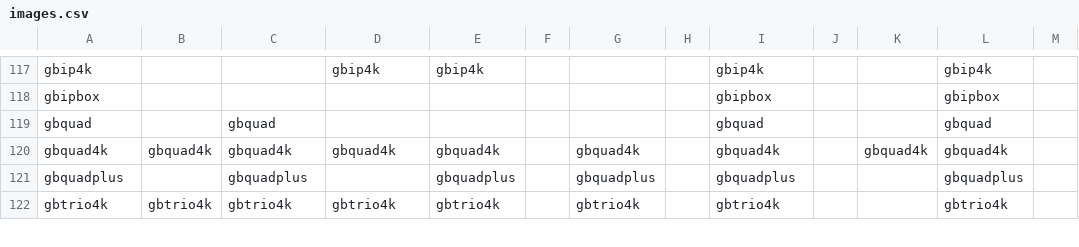
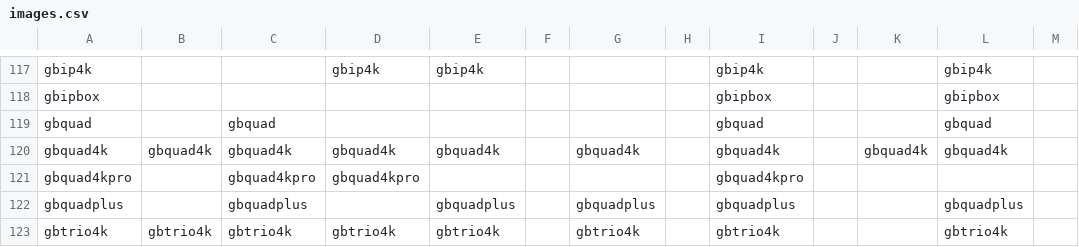
Before and after one commit to openatv/FlashImage, a CSV file: images.csv, drawn as a sheet; only a part is shown, gaps mark what is left out; the diff names each change by its address in the sheet, - before the commit and + after, or states it on an @@ line.

```diff
--- a/images.csv
+++ b/images.csv
+row 121: gbquad4kpro |  | gbquad4kpro | gbquad4kpro |  |  |  |  | gbquad4kpro
```
Also changed, not shown: 1 other file.
